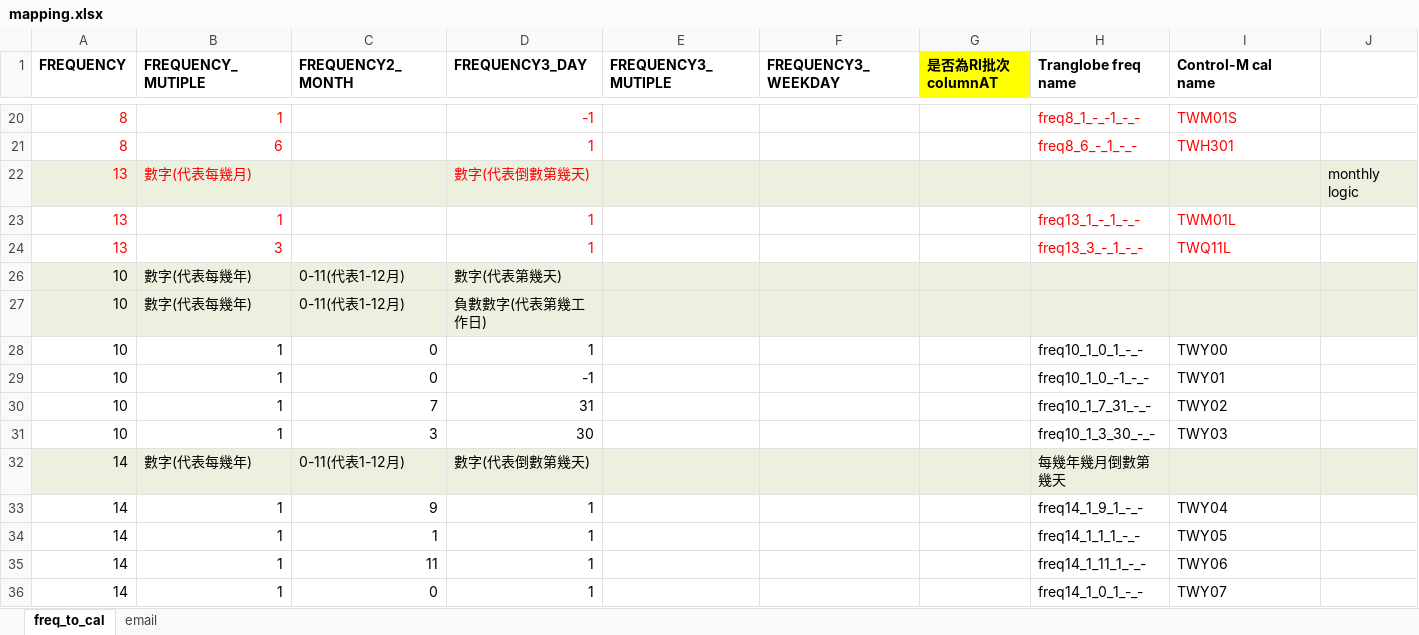
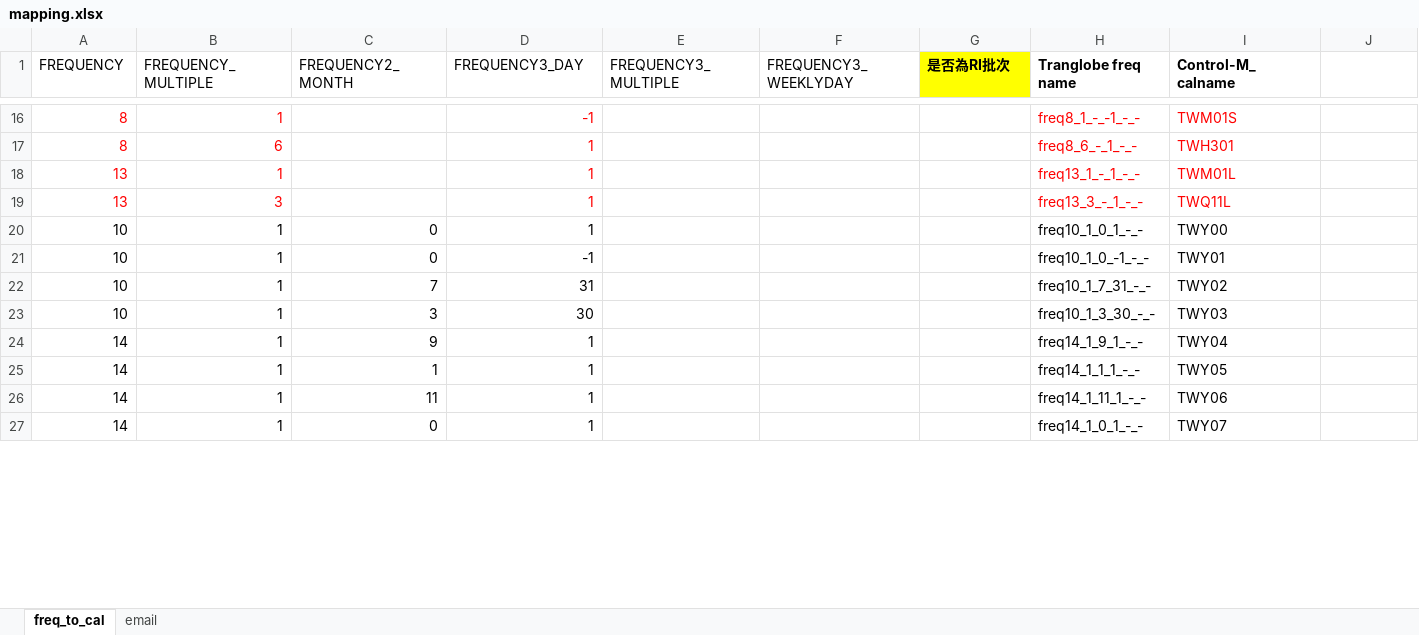
Before and after one commit to thebest513/TGL, an Excel workbook: mapping.xlsx, sheet freq_to_cal, drawn as a sheet; only a part is shown, gaps mark what is left out; values as stored, in another font and other column widths than the file's, no borders; the diff covers the shown part only; the diff names each change by its address in the sheet, - before the commit and + after, or states it on an @@ line.

Commit message:
Add files via upload

```diff
--- a/mapping.xlsx (sheet freq_to_cal)
+++ b/mapping.xlsx (sheet freq_to_cal)
-A1:F1 bold: on
+A1:F1 bold: off
-B1: FREQUENCY_MUTIPLE
+B1: FREQUENCY_MULTIPLE
-E1: FREQUENCY3_MUTIPLE
+E1: FREQUENCY3_MULTIPLE
-F1: FREQUENCY3_WEEKDAY
+F1: FREQUENCY3_WEEKLYDAY
-G1: 是否為RI批次columnAT
+G1: 是否為RI批次
-I1: Control-M cal name
+I1: Control-M_calname
-row 22: 13 | 數字(代表每幾月) |  | 數字(代表倒數第幾天) |  |  |  |  |  | monthly logic
-row 26: 10 | 數字(代表每幾年) | 0-11(代表1-12月) | 數字(代表第幾天)
-row 27: 10 | 數字(代表每幾年) | 0-11(代表1-12月) | 負數數字(代表第幾工作日)
-row 32: 14 | 數字(代表每幾年) | 0-11(代表1-12月) | 數字(代表倒數第幾天) |  |  |  | 每幾年幾月倒數第幾天
```
Also changed, not shown: 16 removed rows and 6 edited cells elsewhere in this sheet, hidden cells.
